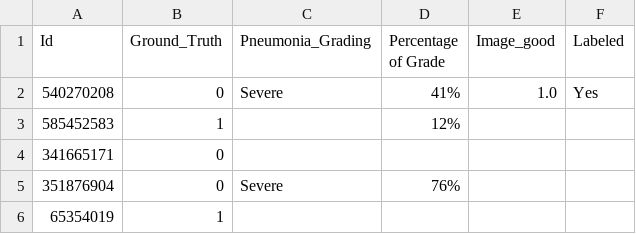
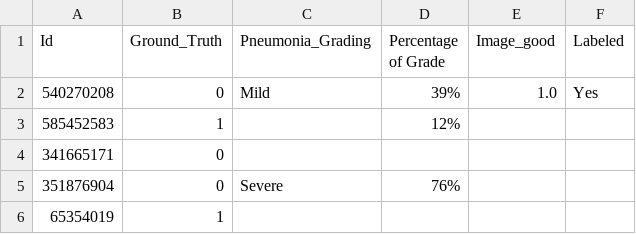
Before and after one commit to Abdullahshade/Misapplication, a CSV file: Updated_GTruth_with_Grading.csv, drawn as a sheet; only a part is shown.

Commit message:
Update metadata with pneumonia grading

```diff
--- a/Updated_GTruth_with_Grading.csv
+++ b/Updated_GTruth_with_Grading.csv
@@ -1,3 +1,3 @@
 Id,Ground_Truth,Pneumonia_Grading,Percentage of Grade,Image_good,Labeled
-540270208,0,Severe,41%,1.0,Yes
+540270208,0,Mild,39%,1.0,Yes
 585452583,1,,12%,,
```
